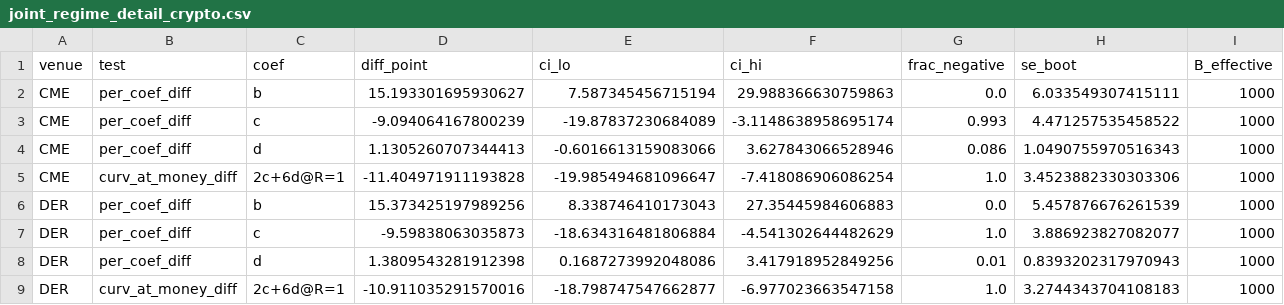
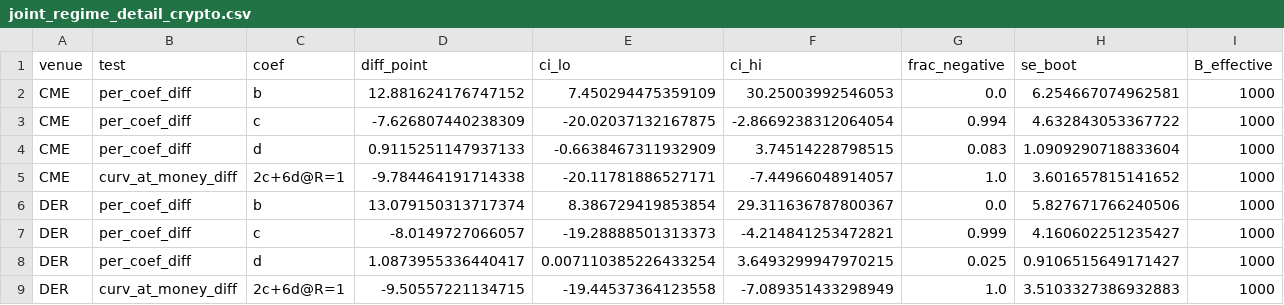
Before and after one commit to Lldelduca/bitcoin-risk-premia, a CSV file: results/phase3/tables/joint_regime_detail_crypto.csv, drawn as a sheet.

```diff
--- a/results/phase3/tables/joint_regime_detail_crypto.csv
+++ b/results/phase3/tables/joint_regime_detail_crypto.csv
@@ -1,9 +1,9 @@
 venue,test,coef,diff_point,ci_lo,ci_hi,frac_negative,se_boot,B_effective
-CME,per_coef_diff,b,15.193301695930627,7.587345456715194,29.988366630759863,0.0,6.033549307415111,1000
-CME,per_coef_diff,c,-9.094064167800239,-19.87837230684089,-3.1148638958695174,0.993,4.471257535458522,1000
-CME,per_coef_diff,d,1.1305260707344413,-0.6016613159083066,3.627843066528946,0.086,1.0490755970516343,1000
-CME,curv_at_money_diff,2c+6d@R=1,-11.404971911193828,-19.985494681096647,-7.418086906086254,1.0,3.4523882330303306,1000
-DER,per_coef_diff,b,15.373425197989256,8.338746410173043,27.35445984606883,0.0,5.457876676261539,1000
-DER,per_coef_diff,c,-9.59838063035873,-18.634316481806884,-4.541302644482629,1.0,3.886923827082077,1000
-DER,per_coef_diff,d,1.3809543281912398,0.1687273992048086,3.417918952849256,0.01,0.8393202317970943,1000
-DER,curv_at_money_diff,2c+6d@R=1,-10.911035291570016,-18.798747547662877,-6.977023663547158,1.0,3.2744343704108183,1000
+CME,per_coef_diff,b,12.881624176747152,7.450294475359109,30.25003992546053,0.0,6.254667074962581,1000
+CME,per_coef_diff,c,-7.626807440238309,-20.02037132167875,-2.8669238312064054,0.994,4.632843053367722,1000
+CME,per_coef_diff,d,0.9115251147937133,-0.6638467311932909,3.74514228798515,0.083,1.0909290718833604,1000
+CME,curv_at_money_diff,2c+6d@R=1,-9.784464191714338,-20.11781886527171,-7.44966048914057,1.0,3.601657815141652,1000
+DER,per_coef_diff,b,13.079150313717374,8.386729419853854,29.311636787800367,0.0,5.827671766240506,1000
+DER,per_coef_diff,c,-8.0149727066057,-19.28888501313373,-4.214841253472821,0.999,4.160602251235427,1000
+DER,per_coef_diff,d,1.0873955336440417,0.007110385226433254,3.6493299947970215,0.025,0.9106515649171427,1000
+DER,curv_at_money_diff,2c+6d@R=1,-9.50557221134715,-19.44537364123558,-7.089351433298949,1.0,3.5103327386932883,1000
```
Also changed, not shown: results/phase3/tables/joint_regime_test_crypto.csv, results/phase3/tables/kde_tilt_robustness.csv, 38 other files.
